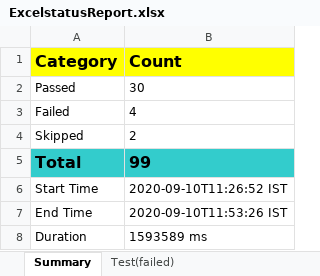
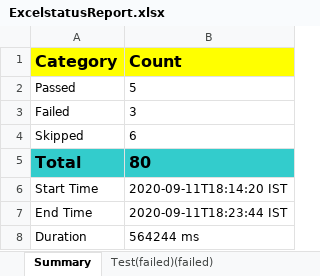
Before and after one commit to 275305/Ducat-BatchApril2022, an Excel workbook: ExcelstatusReport.xlsx, sheet Summary, drawn as a sheet; values as stored, in another font and other column widths than the file's, no borders; charts and pictures not drawn; the diff names each change by its address in the sheet, - before the commit and + after, or states it on an @@ line.

```diff
--- a/ExcelstatusReport.xlsx (sheet Summary)
+++ b/ExcelstatusReport.xlsx (sheet Summary)
-sheet tab: Test(failed)
+sheet tab: Test(failed)(failed)
-B2 (Count): 30
+B2 (Count): 5
-B3 (Count): 4
+B3 (Count): 3
-B4 (Count): 2
+B4 (Count): 6
-B5 (Count): 99
+B5 (Count): 80
-B6 (Count): 2020-09-10T11:26:52 IST
+B6 (Count): 2020-09-11T18:14:20 IST
-B7 (Count): 2020-09-10T11:53:26 IST
+B7 (Count): 2020-09-11T18:23:44 IST
-B8 (Count): 1593589 ms
+B8 (Count): 564244 ms
```
Also changed, not shown: sheet Test(failed)(failed), charts or pictures, 21 other files.
